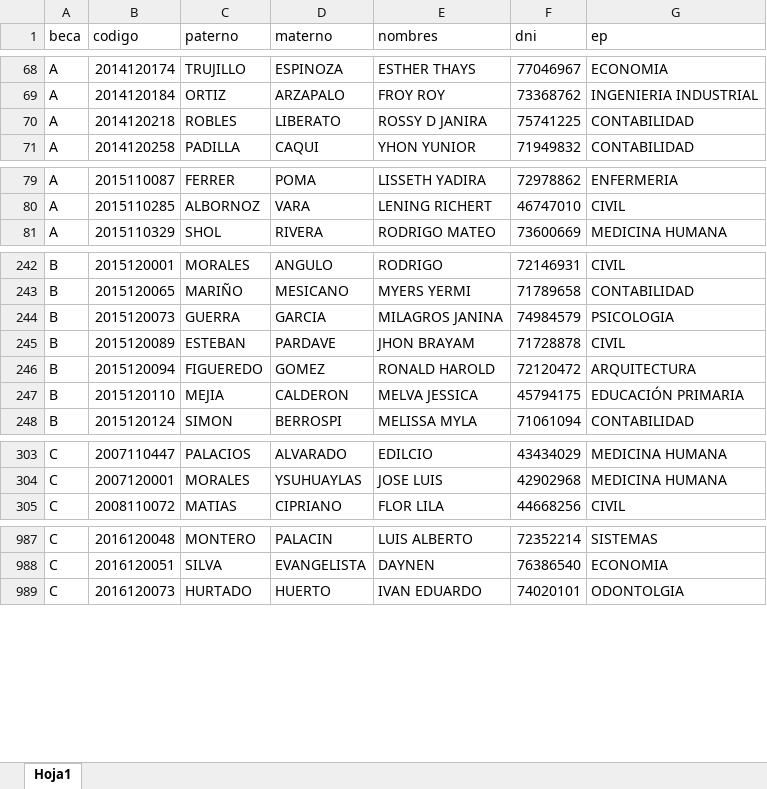
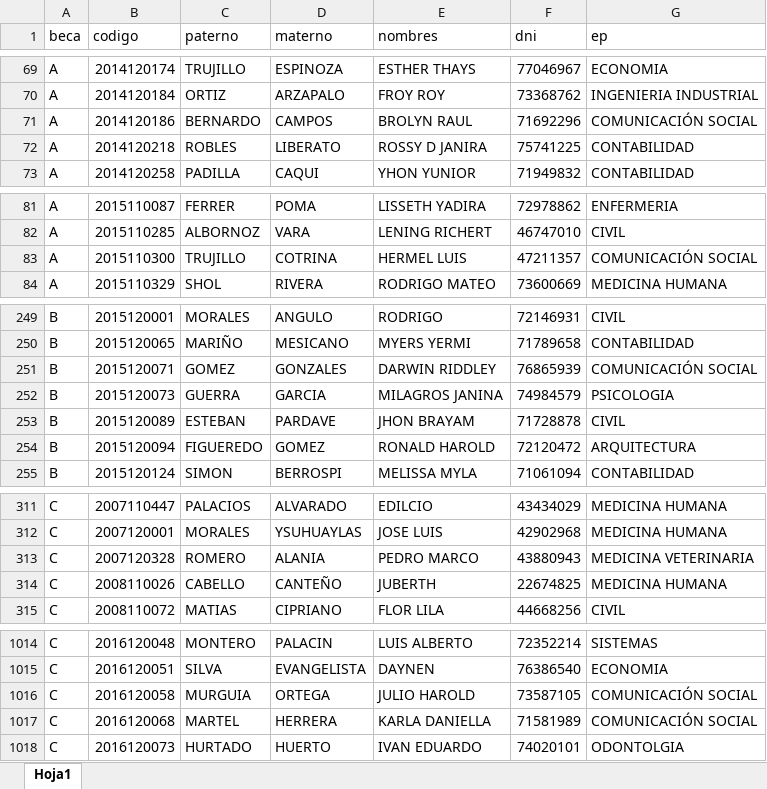
Before and after one commit to organizacion-de-prueba-hco/pbu2017, an Excel workbook: public/comensales2017.xlsx, sheet Hoja1, drawn as a sheet; only a part is shown, gaps mark what is left out; values as stored, in another font and other column widths than the file's, no borders; removed rows and columns are numbered as before the commit, all else as after; the diff covers the shown part only; the diff names each change by its address in the sheet, - before the commit and + after, or states it on an @@ line.

Commit message:
actulzación de Asit social y JUSU

```diff
--- a/public/comensales2017.xlsx (sheet Hoja1)
+++ b/public/comensales2017.xlsx (sheet Hoja1)
+row 71: A | 2014120186 | BERNARDO | CAMPOS | BROLYN RAUL | 71692296 | COMUNICACIÓN SOCIAL
+row 83: A | 2015110300 | TRUJILLO | COTRINA | HERMEL LUIS | 47211357 | COMUNICACIÓN SOCIAL
+row 251: B | 2015120071 | GOMEZ | GONZALES | DARWIN RIDDLEY | 76865939 | COMUNICACIÓN SOCIAL
-row 247: B | 2015120110 | MEJIA | CALDERON | MELVA JESSICA | 45794175 | EDUCACIÓN PRIMARIA
+row 313: C | 2007120328 | ROMERO | ALANIA | PEDRO MARCO | 43880943 | MEDICINA VETERINARIA
@@ row 2 moved to row 314: C @@
+row 1016: C | 2016120058 | MURGUIA | ORTEGA | JULIO HAROLD | 73587105 | COMUNICACIÓN SOCIAL
+row 1017: C | 2016120068 | MARTEL | HERRERA | KARLA DANIELLA | 71581989 | COMUNICACIÓN SOCIAL
```
Also changed, not shown: 34 added rows and 28 removed rows elsewhere in this sheet, 40 other files.
